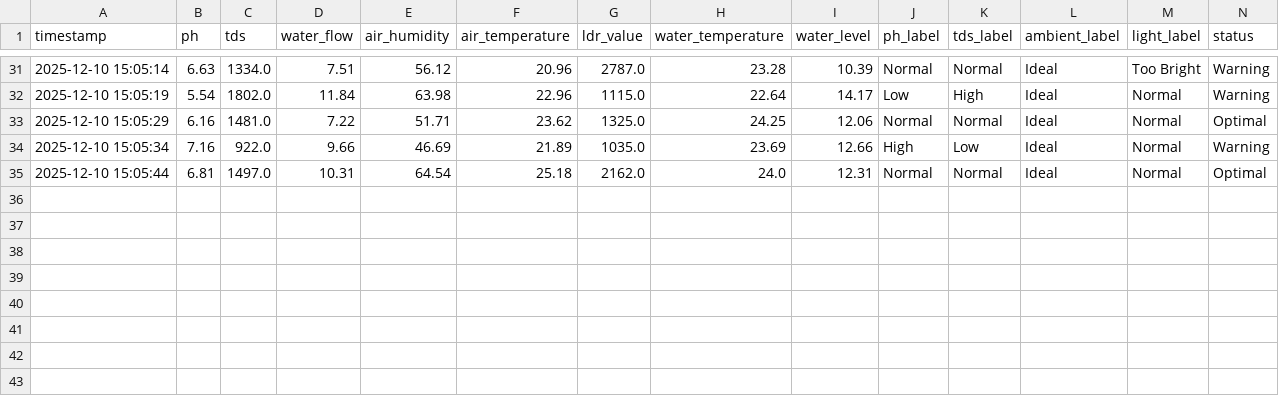
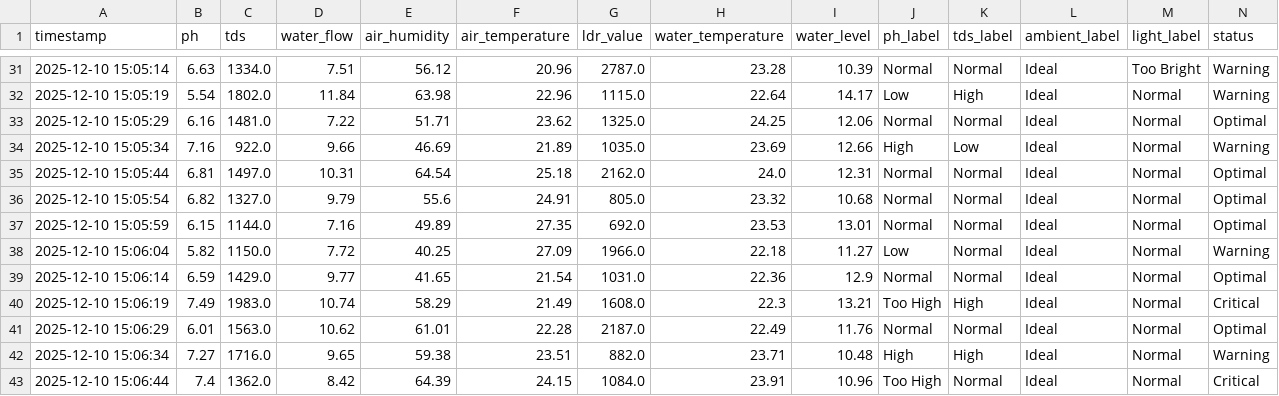
Before and after one commit to Miyas-2/Tumbuhkan_Streamlit, a CSV file: app/prediction_log.csv, drawn as a sheet; only a part is shown, gaps mark what is left out; the diff names each change by its address in the sheet, - before the commit and + after, or states it on an @@ line.

```diff
--- a/app/prediction_log.csv
+++ b/app/prediction_log.csv
+row 36: 2025-12-10 15:05:54 | 6.82 | 1327.0 | 9.79 | 55.6 | 24.91 | 805.0 | 23.32 | 10.68 | Normal | Normal | Ideal | Normal | Optimal
+row 37: 2025-12-10 15:05:59 | 6.15 | 1144.0 | 7.16 | 49.89 | 27.35 | 692.0 | 23.53 | 13.01 | Normal | Normal | Ideal | Normal | Optimal
+row 38: 2025-12-10 15:06:04 | 5.82 | 1150.0 | 7.72 | 40.25 | 27.09 | 1966.0 | 22.18 | 11.27 | Low | Normal | Ideal | Normal | Warning
+row 39: 2025-12-10 15:06:14 | 6.59 | 1429.0 | 9.77 | 41.65 | 21.54 | 1031.0 | 22.36 | 12.9 | Normal | Normal | Ideal | Normal | Optimal
+row 40: 2025-12-10 15:06:19 | 7.49 | 1983.0 | 10.74 | 58.29 | 21.49 | 1608.0 | 22.3 | 13.21 | Too High | High | Ideal | Normal | Critical
+row 41: 2025-12-10 15:06:29 | 6.01 | 1563.0 | 10.62 | 61.01 | 22.28 | 2187.0 | 22.49 | 11.76 | Normal | Normal | Ideal | Normal | Optimal
+row 42: 2025-12-10 15:06:34 | 7.27 | 1716.0 | 9.65 | 59.38 | 23.51 | 882.0 | 23.71 | 10.48 | High | High | Ideal | Normal | Warning
+row 43: 2025-12-10 15:06:44 | 7.4 | 1362.0 | 8.42 | 64.39 | 24.15 | 1084.0 | 23.91 | 10.96 | Too High | Normal | Ideal | Normal | Critical
```
Also changed, not shown: 2 other files.
